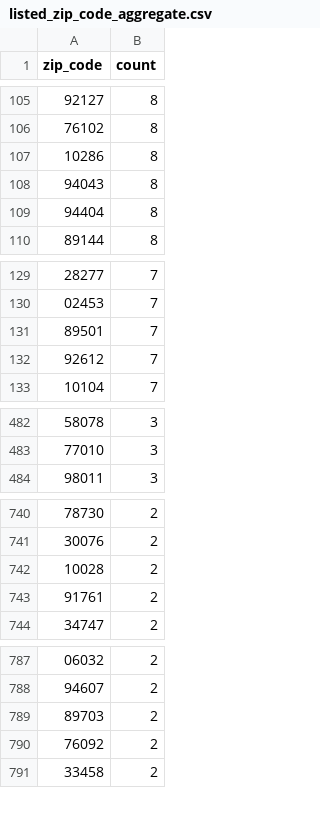
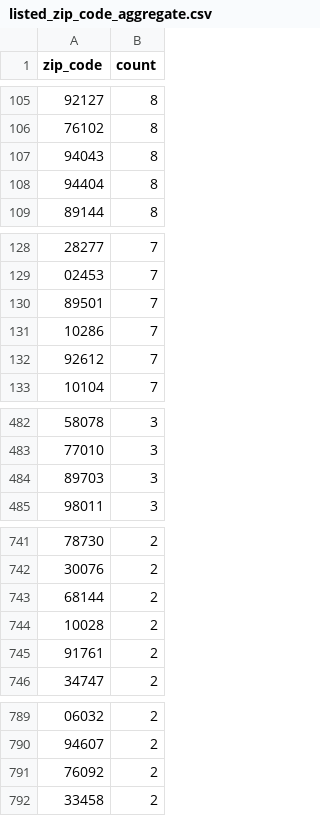
Before and after one commit to jlokos/datamule-indicators, a CSV file: data/filer_metadata/listed_zip_code_aggregate.csv, drawn as a sheet; only a part is shown, gaps mark what is left out; the diff covers the shown part only.

```diff
--- a/data/filer_metadata/listed_zip_code_aggregate.csv
+++ b/data/filer_metadata/listed_zip_code_aggregate.csv
@@ -106,3 +106,2 @@
 "76102","8"
-"10286","8"
 "94043","8"
@@ -131,2 +130,3 @@
 "89501","7"
+"10286","7"
 "92612","7"
@@ -483,2 +483,3 @@
 "77010","3"
+"89703","3"
 "98011","3"
@@ -741,2 +742,3 @@
 "30076","2"
+"68144","2"
 "10028","2"
@@ -788,3 +790,2 @@
 "94607","2"
-"89703","2"
 "76092","2"
```
Also changed, not shown: 2 added rows, 1 removed row and 1 edited cell elsewhere in this file, data/filer_metadata/listed_business_city_aggregate.csv, data/filer_metadata/unlisted_business_city_aggregate.csv, 29 other files.
